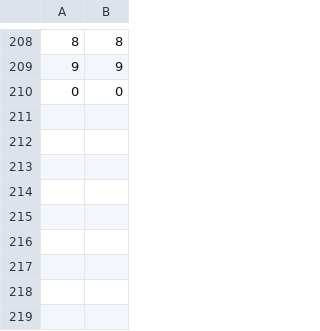
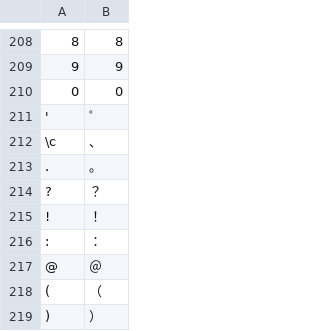
Before and after one commit to Peteef/kanaroma, a CSV file: src/main/resources/tables/romaji_hiragana.csv, drawn as a sheet; only a part is shown, gaps mark what is left out; the diff names each change by its address in the sheet, - before the commit and + after, or states it on an @@ line.

```diff
--- a/src/main/resources/tables/romaji_hiragana.csv
+++ b/src/main/resources/tables/romaji_hiragana.csv
+row 211: ' | ゜
+row 212: \c | 、
+row 213: . | 。
+row 214: ? | ？
+row 215: ! | ！
+row 216: : | ：
+row 217: @ | ＠
+row 218: ( | （
+row 219: ) | ）
```
Also changed, not shown: src/main/resources/tables/romaji_katakana.csv, 6 other files.
